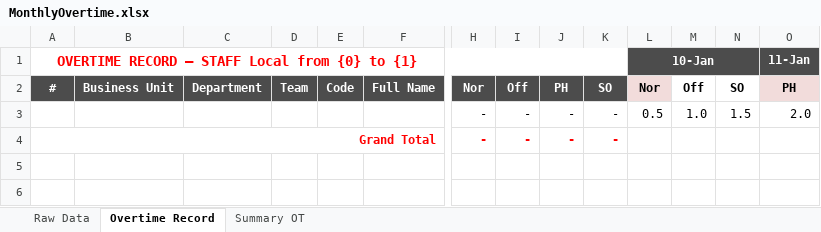
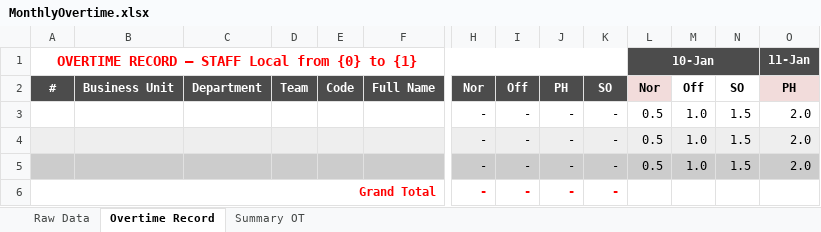
Before and after one commit to starixvn/hrm_Group-HRM, an Excel workbook: HRM.Website/ExcelTemplates/MonthlyOvertime.xlsx, sheet Overtime Record, drawn as a sheet; only a part is shown, gaps mark what is left out; values as stored, in another font and other column widths than the file's, no borders; rows hold the shown columns only; the diff names each change by its address in the sheet, - before the commit and + after, or states it on an @@ line.

Commit message:
feat: change user status filter, highlight row Monthly OT

```diff
--- a/HRM.Website/ExcelTemplates/MonthlyOvertime.xlsx (sheet Overtime Record)
+++ b/HRM.Website/ExcelTemplates/MonthlyOvertime.xlsx (sheet Overtime Record)
+row 4:  |  |  |  |  |  | - | - | - | - | 0.5 | 1.0 | 1.5 | 2.0
+row 5:  |  |  |  |  |  | - | - | - | - | 0.5 | 1.0 | 1.5 | 2.0
```
Also changed, not shown: sheet Raw Data, 21 other files.
